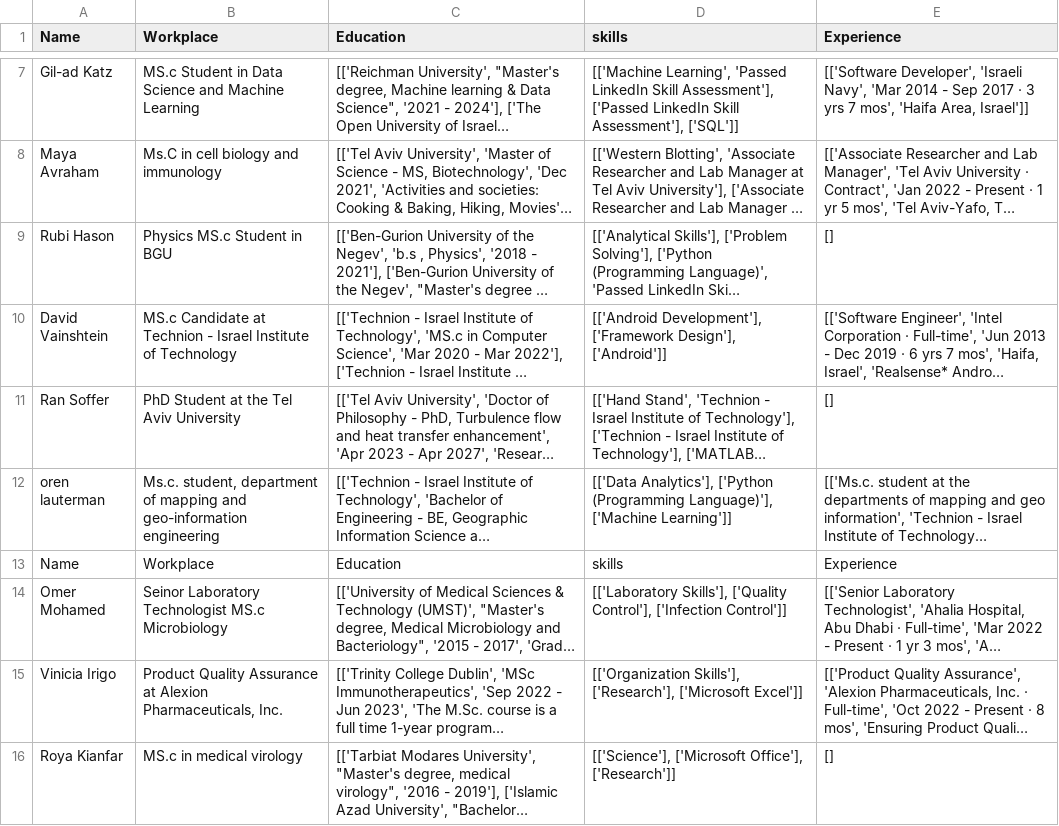
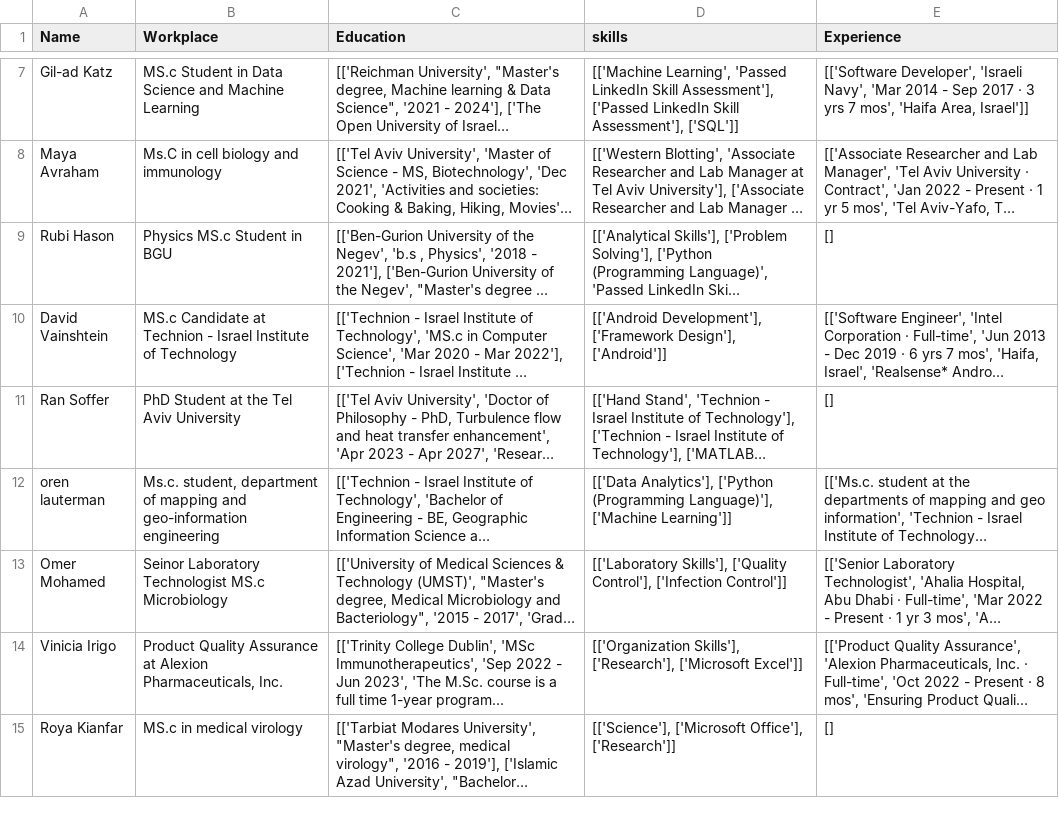
Before and after one commit to shakedlubin/workshop_in_people_analytics, a CSV file: msc_data.csv, drawn as a sheet; only a part is shown, gaps mark what is left out; long unchanged cells end in …; the diff names each change by its address in the sheet, - before the commit and + after, or states it on an @@ line.

```diff
--- a/msc_data.csv
+++ b/msc_data.csv
-row 13: Name | Workplace | Education | skills | Experience
```
Also changed, not shown: 6 other files.
